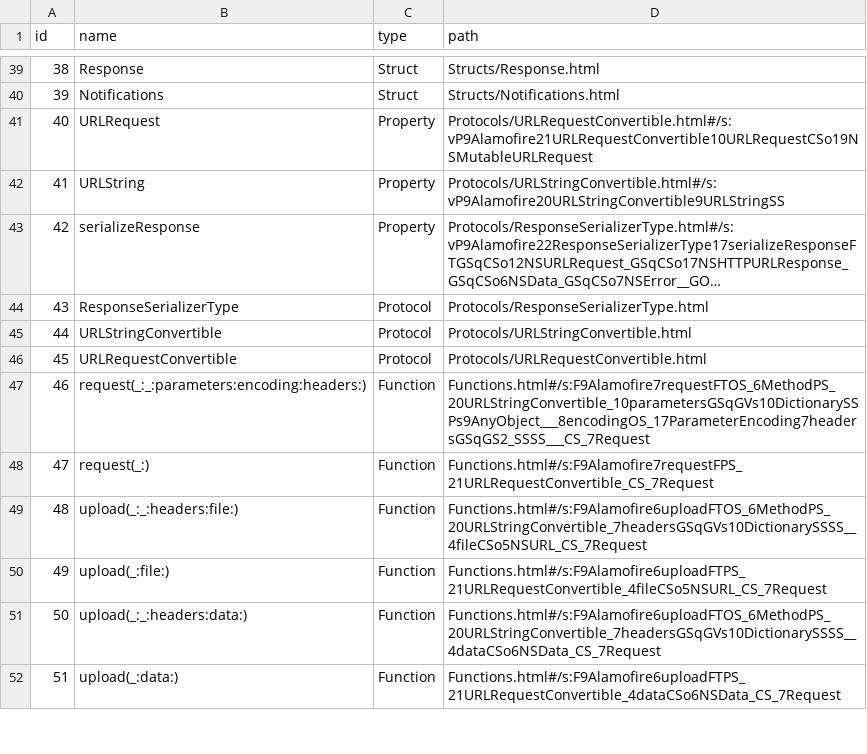
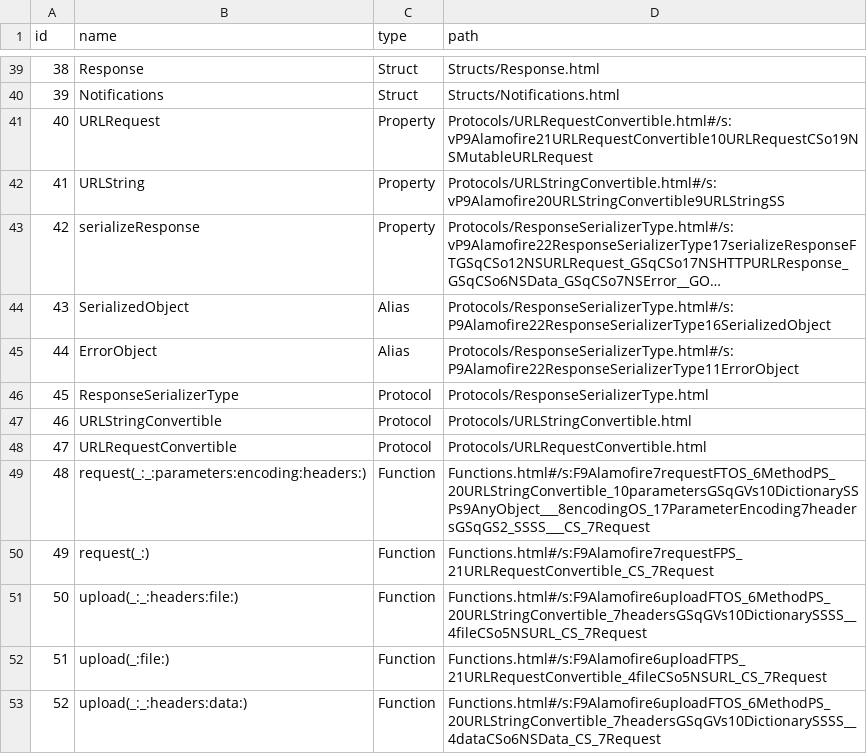
Before and after one commit to realm/jazzy-integration-specs, a CSV file: document_alamofire/after/docs/docsets/Alamofire.docset/Contents/Resources/docSet.dsidx.csv, drawn as a sheet; only a part is shown, gaps mark what is left out; the shorter side is filled out with more unchanged rows; long unchanged cells end in …; addresses are those after the commit; the diff names each change by its address in the sheet, - before the commit and + after, or states it on an @@ line.

```diff
--- a/document_alamofire/after/docs/docsets/Alamofire.docset/Contents/Resources/docSet.dsidx.csv
+++ b/document_alamofire/after/docs/docsets/Alamofire.docset/Contents/Resources/docSet.dsidx.csv
+row 44: 43 | SerializedObject | Alias | Protocols/ResponseSerializerType.html#/s:P9Alamofire22ResponseSerializerType16SerializedObject
+row 45: 44 | ErrorObject | Alias | Protocols/ResponseSerializerType.html#/s:P9Alamofire22ResponseSerializerType11ErrorObject
@@ column A (id) renumbered from row 46 down @@
```
Also changed, not shown: document_realm_swift/after/docs/docsets/RealmSwift.docset/Contents/Resources/docSet.dsidx.csv, 56 other files.
